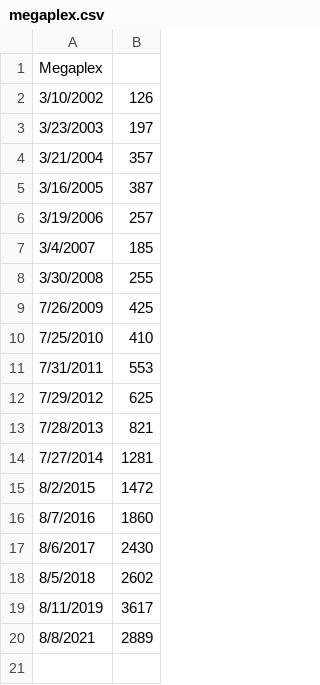
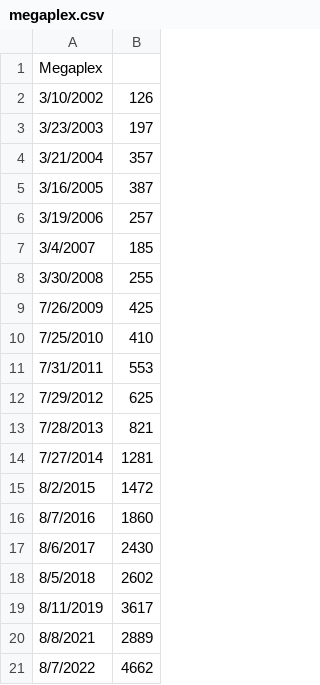
Before and after one commit to huehuecoyotl/furry-con-data, a CSV file: raw_data/megaplex.csv, drawn as a sheet.

Commit message:
EF 2022

```diff
--- a/raw_data/megaplex.csv
+++ b/raw_data/megaplex.csv
@@ -20 +20,2 @@ Megaplex,
 8/8/2021,2889
+8/7/2022,4662
```
